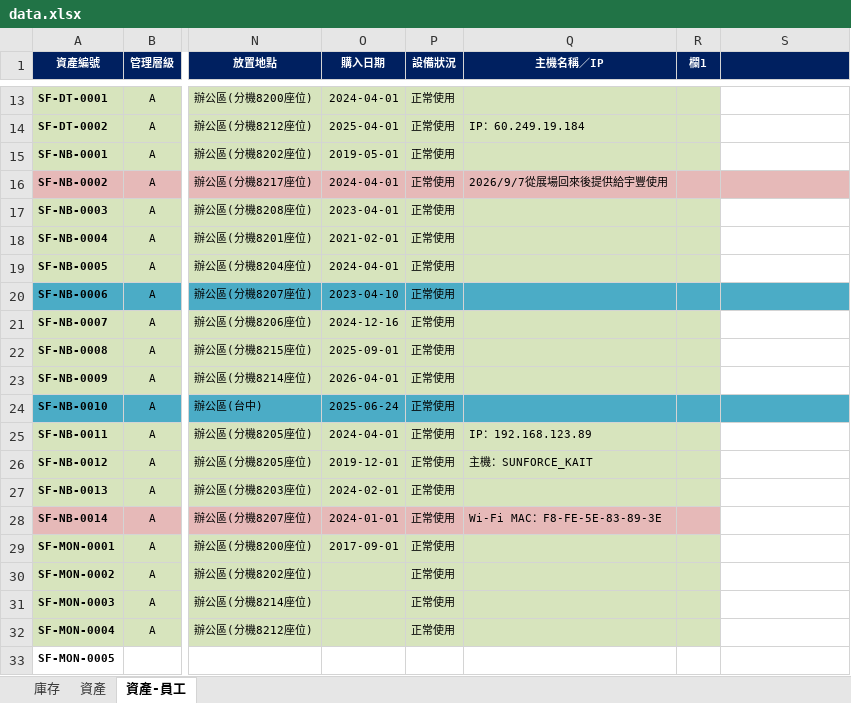
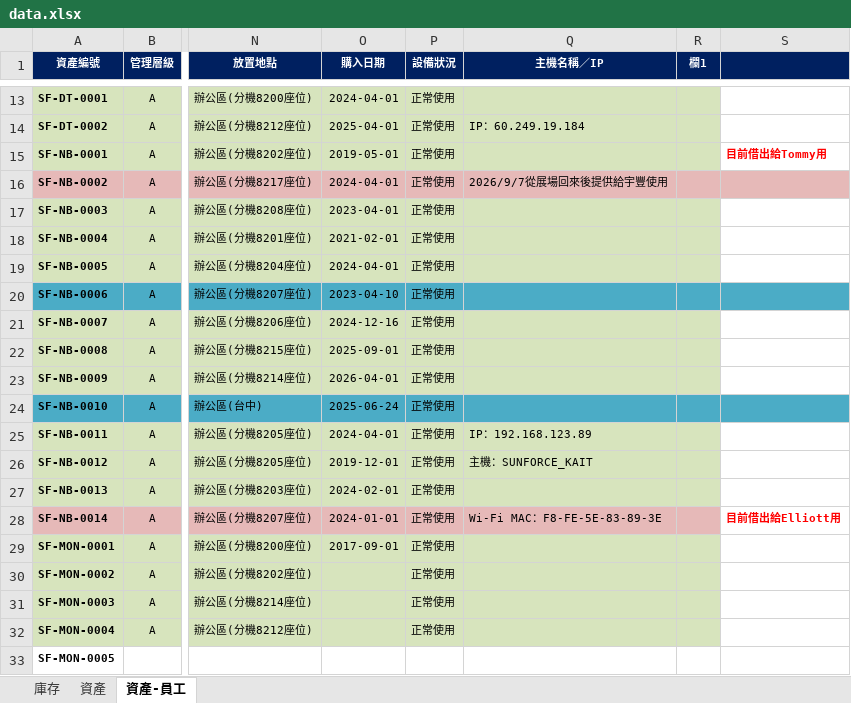
Before and after one commit to chienyulee2023-alt/sunforce-asset-query, an Excel workbook: data.xlsx, sheet 資產-員工, drawn as a sheet; only a part is shown, gaps mark what is left out; values as stored, in another font and other column widths than the file's, no borders; conditional formats and table styles not drawn; the diff names each change by its address in the sheet, - before the commit and + after, or states it on an @@ line.

```diff
--- a/data.xlsx (sheet 資產-員工)
+++ b/data.xlsx (sheet 資產-員工)
-S15: (empty)
+S15: 目前借出給Tommy用
-S28: (empty)
+S28: 目前借出給Elliott用
```
Also changed, not shown: sheet 資產, sheet 庫存, formulas that keep their value, 7 other files.
